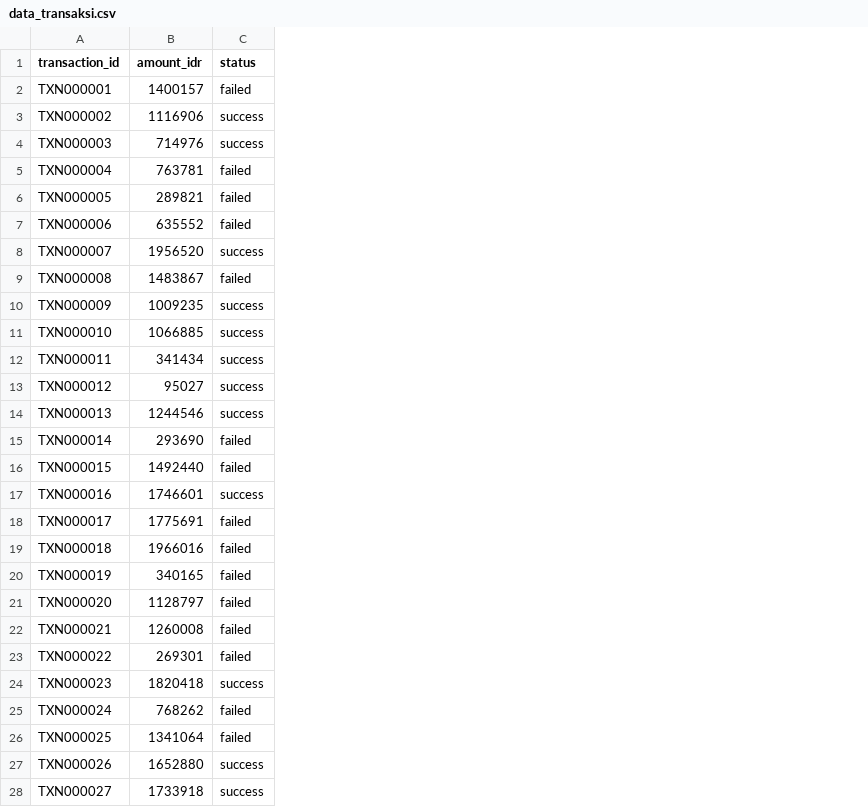
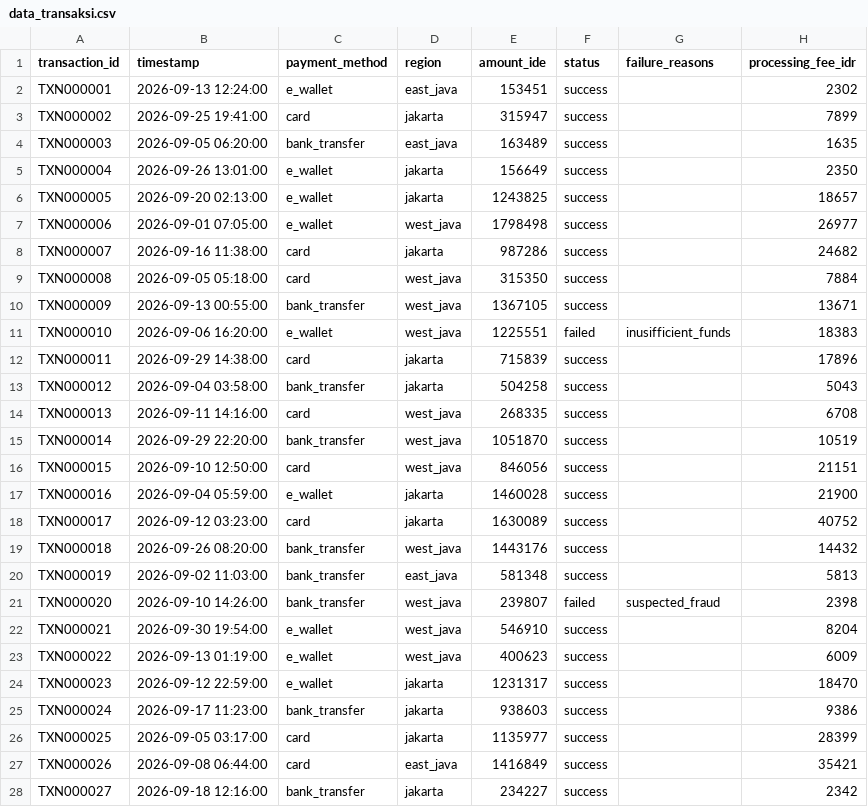
Before and after one commit to AlterRein/NeoProject, a CSV file: data/raw/data_transaksi.csv, drawn as a sheet; only a part is shown; removed rows and columns are numbered as before the commit, all else as after; the diff covers the shown part only; the diff names each change by its address in the sheet, - before the commit and + after, or states it on an @@ line.

```diff
--- a/data/raw/data_transaksi.csv
+++ b/data/raw/data_transaksi.csv
-column B (amount_idr), rows 2-28: 1400157 | 1116906 | 714976 | 763781 | 289821 | 635552 | 1956520 | 1483867 | 1009235 | 1066885 | 341434 | 95027 | 1244546 | 293690 | 1492440 | 1746601 | 1775691 | 1966016 | 340165 | 1128797 | 1260008 | 269301 | 1820418 | 768262 | 1341064 | 1652880 | 1733918
+column B (timestamp), rows 2-28: 2026-09-13 12:24:00 | 2026-09-25 19:41:00 | 2026-09-05 06:20:00 | 2026-09-26 13:01:00 | 2026-09-20 02:13:00 | 2026-09-01 07:05:00 | 2026-09-16 11:38:00 | 2026-09-05 05:18:00 | 2026-09-13 00:55:00 | 2026-09-06 16:20:00 | 2026-09-29 14:38:00 | 2026-09-04 03:58:00 | 2026-09-11 14:16:00 | 2026-09-29 22:20:00 | 2026-09-10 12:50:00 | 2026-09-04 05:59:00 | 2026-09-12 03:23:00 | 2026-09-26 08:20:00 | 2026-09-02 11:03:00 | 2026-09-10 14:26:00 | 2026-09-30 19:54:00 | 2026-09-13 01:19:00 | 2026-09-12 22:59:00 | 2026-09-17 11:23:00 | 2026-09-05 03:17:00 | 2026-09-08 06:44:00 | 2026-09-18 12:16:00
+column C (payment_method), rows 2-28: e_wallet | card | bank_transfer | e_wallet | e_wallet | e_wallet | card | card | bank_transfer | e_wallet | card | bank_transfer | card | bank_transfer | card | e_wallet | card | bank_transfer | bank_transfer | bank_transfer | e_wallet | e_wallet | e_wallet | bank_transfer | card | card | bank_transfer
+column D (region), rows 2-28: east_java | jakarta | east_java | jakarta | jakarta | west_java | jakarta | west_java | west_java | west_java | jakarta | jakarta | west_java | west_java | west_java | jakarta | jakarta | west_java | east_java | west_java | west_java | west_java | jakarta | jakarta | jakarta | east_java | jakarta
+column E (amount_ide), rows 2-28: 153451 | 315947 | 163489 | 156649 | 1243825 | 1798498 | 987286 | 315350 | 1367105 | 1225551 | 715839 | 504258 | 268335 | 1051870 | 846056 | 1460028 | 1630089 | 1443176 | 581348 | 239807 | 546910 | 400623 | 1231317 | 938603 | 1135977 | 1416849 | 234227
+column G (failure_reasons), rows 11-21: inusifficient_funds |  |  |  |  |  |  |  |  |  | suspected_fraud
+column H (processing_fee_idr), rows 2-28: 2302 | 7899 | 1635 | 2350 | 18657 | 26977 | 24682 | 7884 | 13671 | 18383 | 17896 | 5043 | 6708 | 10519 | 21151 | 21900 | 40752 | 14432 | 5813 | 2398 | 8204 | 6009 | 18470 | 9386 | 28399 | 35421 | 2342
-F2 (status): failed
+F2 (status): success
-F5:F7 (status): failed
+F5:F7 (status): success
-F9 (status): failed
+F9 (status): success
-F11 (status): success
+F11 (status): failed
-F15:F16 (status): failed
+F15:F16 (status): success
-F18:F20 (status): failed
+F18:F20 (status): success
-F22:F23 (status): failed
+F22:F23 (status): success
-F25:F26 (status): failed
+F25:F26 (status): success
```
Also changed, not shown: 38 edited cells elsewhere in this file, 2 other files.
